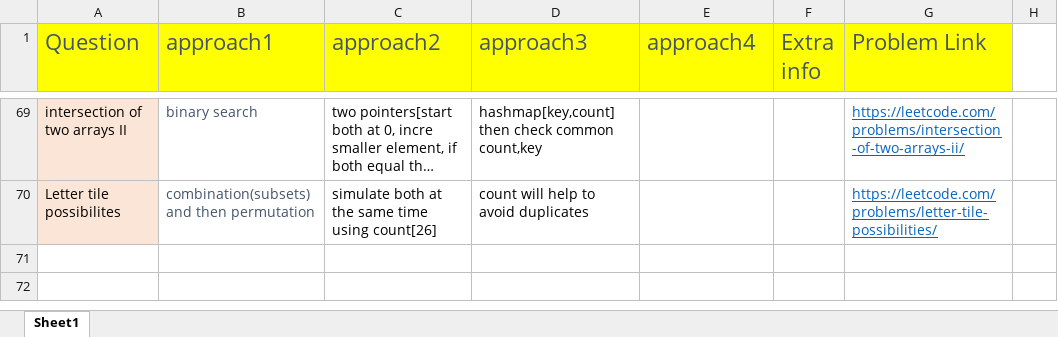
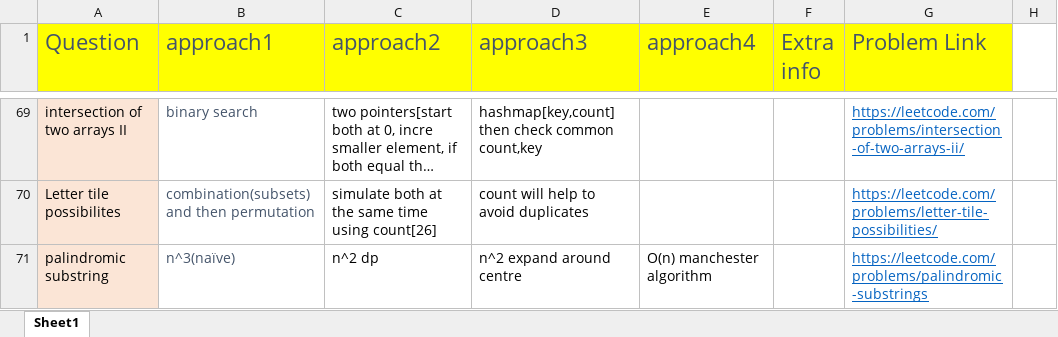
Before and after one commit to aksharkashyap/DSALGO, an Excel workbook: Applications/QuestionListWithApproaches.xlsx, sheet Sheet1, drawn as a sheet; only a part is shown, gaps mark what is left out; long unchanged cells end in …; values as stored, in another font and other column widths than the file's, no borders; the diff names each change by its address in the sheet, - before the commit and + after, or states it on an @@ line.

Commit message:
Applications/QuestionListWithApproaches:

```diff
--- a/Applications/QuestionListWithApproaches.xlsx (sheet Sheet1)
+++ b/Applications/QuestionListWithApproaches.xlsx (sheet Sheet1)
+row 71: palindromic substring | n^3(naïve) | n^2 dp | n^2 expand around centre | O(n) manchester algorithm |  | https://leetcode.com/problems/palindromic-substrings
```
